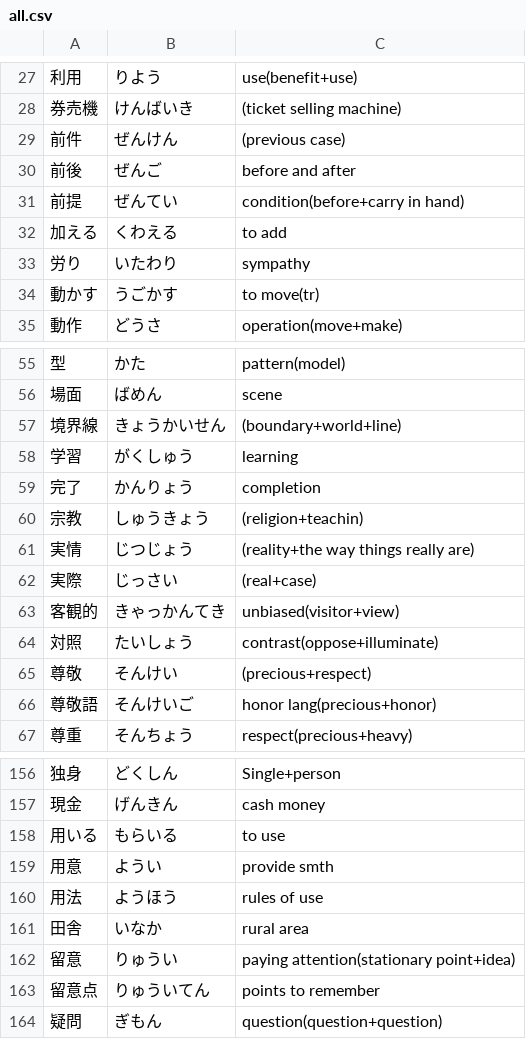
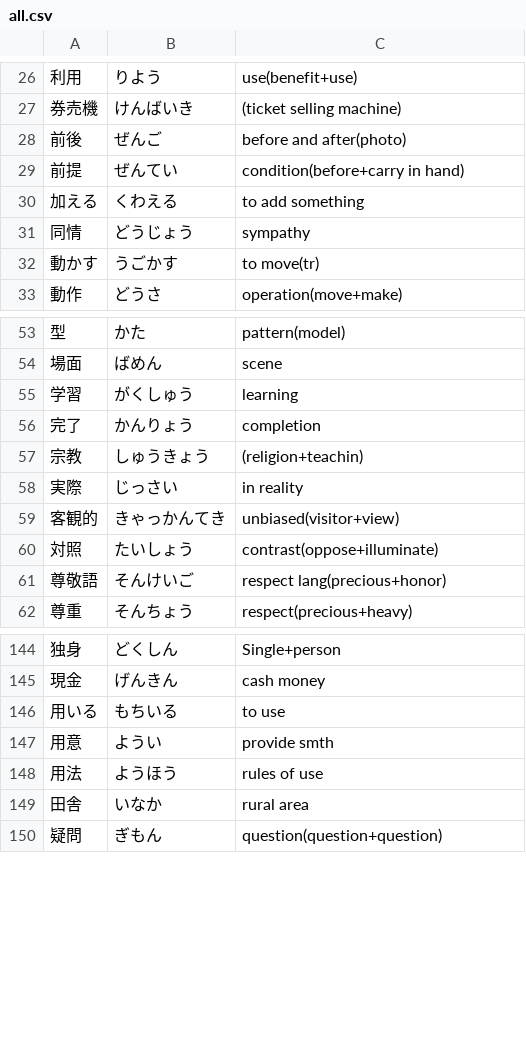
Before and after one commit to User65-87-11/kotoba_bot_random_kanji, a CSV file: data/decks/all.csv, drawn as a sheet; only a part is shown, gaps mark what is left out; the diff covers the shown part only.

```diff
--- a/data/decks/all.csv
+++ b/data/decks/all.csv
@@ -28,7 +27,6 @@
 券売機,けんばいき,(ticket selling machine)
-前件,ぜんけん,(previous case)
-前後,ぜんご,before and after
+前後,ぜんご,before and after(photo)
 前提,ぜんてい,condition(before+carry in hand)
-加える,くわえる,to add
-労り,いたわり, sympathy
+加える,くわえる,to add something
+同情,どうじょう, sympathy
 動かす,うごかす,to move(tr)
@@ -56,3 +54,2 @@
 場面,ばめん,scene
-境界線,きょうかいせん,(boundary+world+line)
 学習,がくしゅう,learning
@@ -60,8 +57,6 @@
 宗教,しゅうきょう,(religion+teachin)
-実情,じつじょう,(reality+the way things really are)
-実際,じっさい,(real+case)
+実際,じっさい,in reality
 客観的,きゃっかんてき,unbiased(visitor+view)
 対照,たいしょう,contrast(oppose+illuminate)
-尊敬,そんけい,(precious+respect)
-尊敬語,そんけいご,honor lang(precious+honor)
+尊敬語,そんけいご,respect lang(precious+honor)
 尊重,そんちょう,respect(precious+heavy)
@@ -157,3 +145,3 @@
 現金,げんきん,cash money
-用いる,もらいる,to use
+用いる,もちいる,to use
 用意,ようい,provide smth
@@ -161,4 +149,2 @@
 田舎,いなか,rural area
-留意,りゅうい,paying attention(stationary point+idea)
-留意点,りゅういてん,points to remember
 疑問,ぎもん,question(question+question)
```
Also changed, not shown: 1 added row, 13 removed rows and 13 edited cells elsewhere in this file, data/decks/days.csv, data/decks/new.csv, 5 other files.
